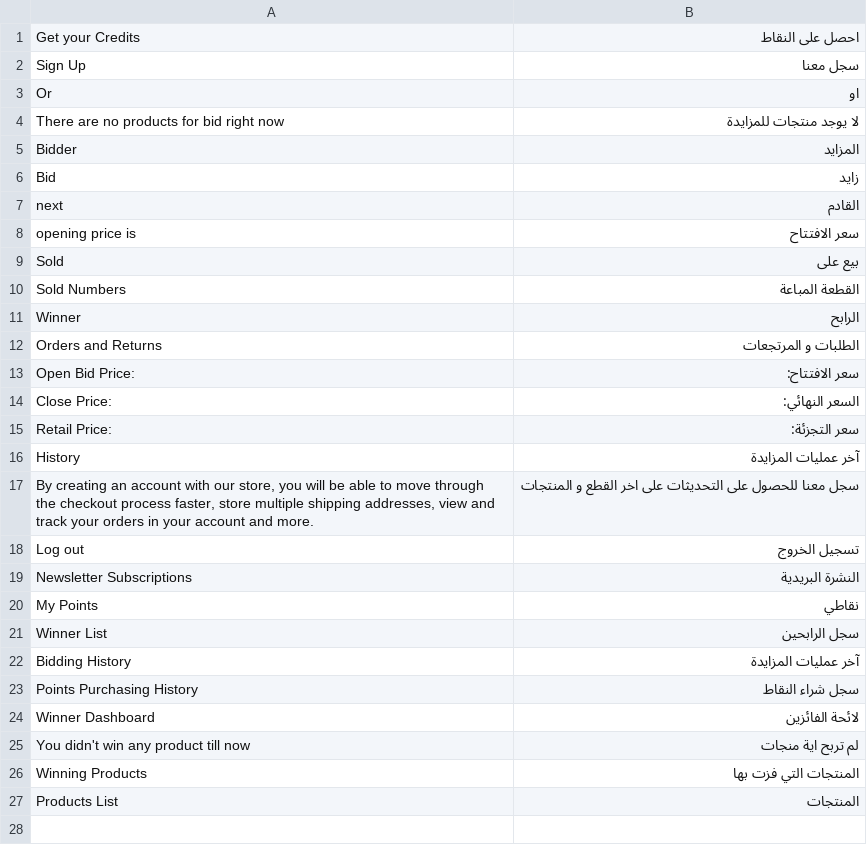
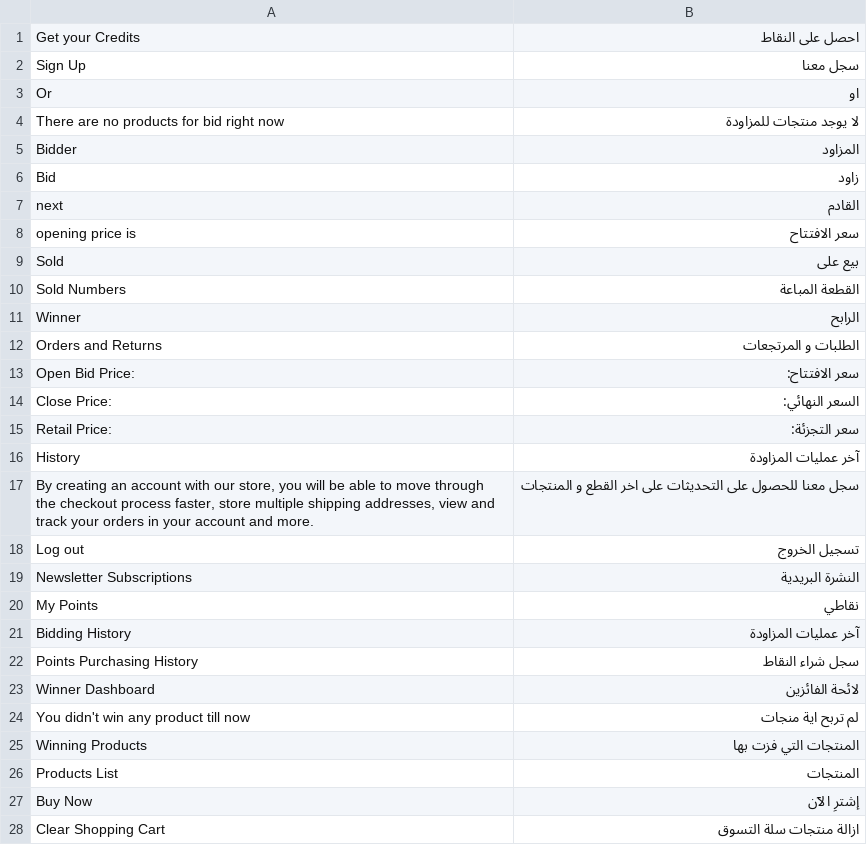
Before and after one commit to Bidding/master, a CSV file: app/design/frontend/bidding/default/locale/ar_SA/translate.csv, drawn as a sheet.

Commit message:
Add translation

```diff
--- a/app/design/frontend/bidding/default/locale/ar_SA/translate.csv
+++ b/app/design/frontend/bidding/default/locale/ar_SA/translate.csv
@@ -3,5 +3,5 @@ Sign Up,سجل معنا
 Or,او
-There are no products for bid right now,لا يوجد منتجات للمزايدة
-Bidder,المزايد
-Bid,زايد
+There are no products for bid right now,لا يوجد منتجات للمزاودة
+Bidder,المزاود
+Bid,زاود
 next,القادم
@@ -15,3 +15,3 @@ Close Price:,السعر النهائي:
 Retail Price:,سعر التجزئة:
-History,آخر عمليات المزايدة
+History,آخر عمليات المزاودة
 "By creating an account with our store, you will be able to move through the checkout process faster, store multiple shipping addresses, view and track your orders in your account and more.",سجل معنا للحصول على التحديثات على اخر القطع و المنتجات
@@ -20,4 +20,3 @@ Newsletter Subscriptions,النشرة البريدية
 My Points,نقاطي
-Winner List,سجل الرابحين
-Bidding History,آخر عمليات المزايدة
+Bidding History,آخر عمليات المزاودة
 Points Purchasing History,سجل شراء النقاط
@@ -27 +26,3 @@ Winning Products,المنتجات التي فزت بها
 Products List,المنتجات
+Buy Now,إشترِ الآن
+Clear Shopping Cart,ازالة منتجات سلة التسوق
```
Also changed, not shown: app/locale/ar_SA/Mage_Cms.csv, 4 other files.
